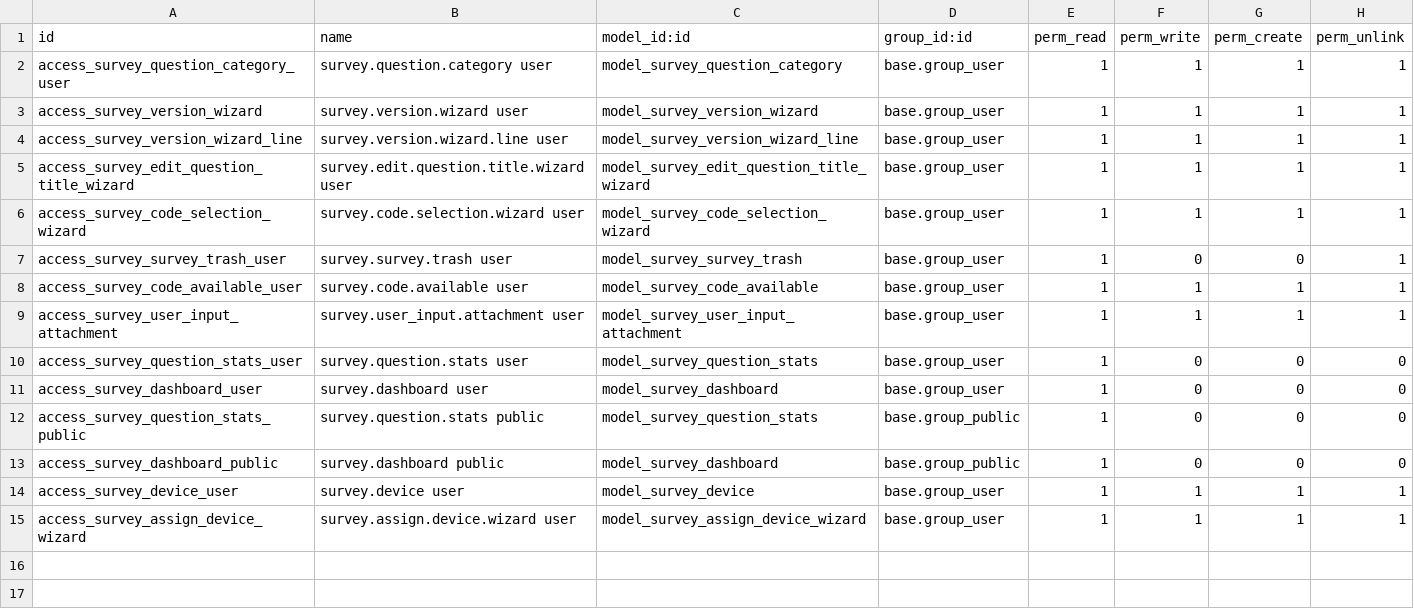
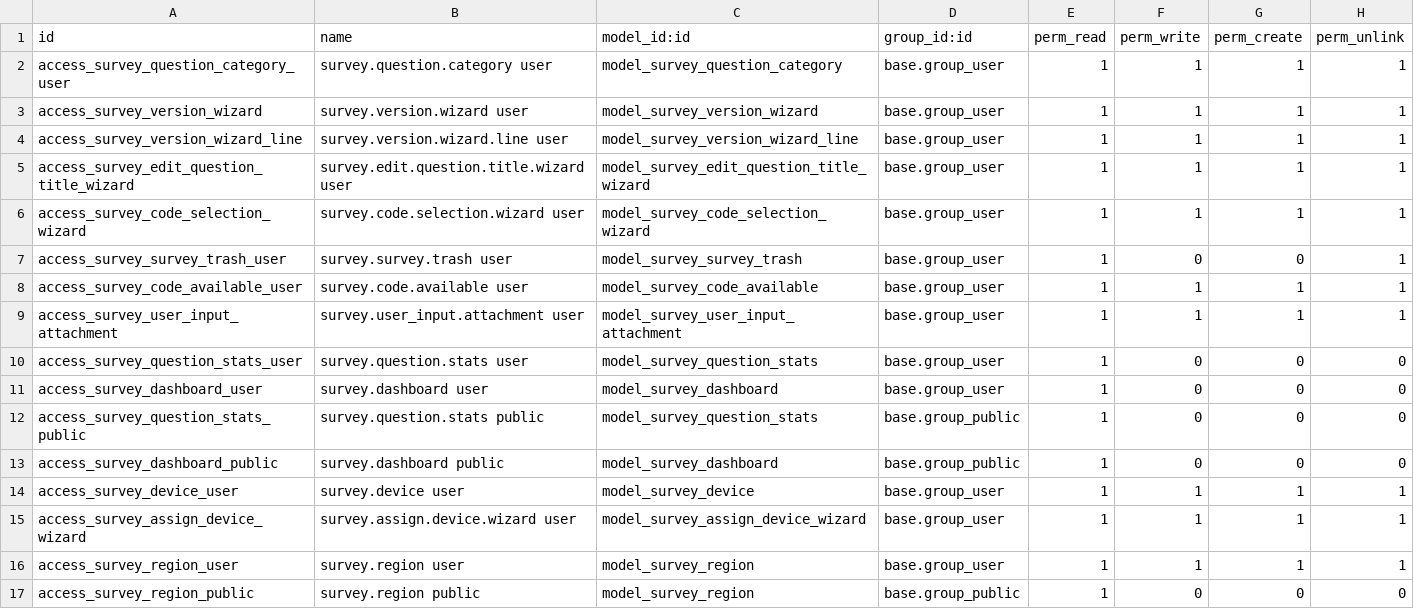
Before and after one commit to mateon639-design/ModulosTrabajados, a CSV file: survey_extension/security/ir.model.access.csv, drawn as a sheet; the diff names each change by its address in the sheet, - before the commit and + after, or states it on an @@ line.

```diff
--- a/survey_extension/security/ir.model.access.csv
+++ b/survey_extension/security/ir.model.access.csv
+row 16: access_survey_region_user | survey.region user | model_survey_region | base.group_user | 1 | 1 | 1 | 1
+row 17: access_survey_region_public | survey.region public | model_survey_region | base.group_public | 1 | 0 | 0 | 0
```
Also changed, not shown: 19 other files.
